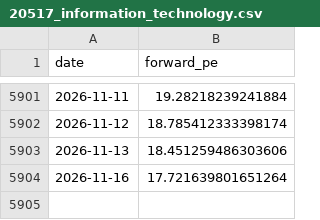
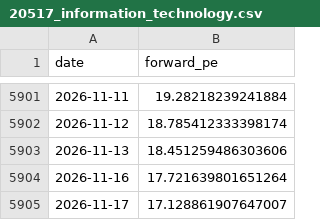
Before and after one commit to AlphaLabX1/forward-pe-viewer, a CSV file: data/20517_information_technology.csv, drawn as a sheet; only a part is shown, gaps mark what is left out.

```diff
--- a/data/20517_information_technology.csv
+++ b/data/20517_information_technology.csv
@@ -5904 +5904,2 @@ date,forward_pe
 2026-11-16,17.721639801651264
+2026-11-17,17.128861907647007
```
Also changed, not shown: data/20518_communication_services.csv, data/ndx_breadth.csv, 40 other files.
